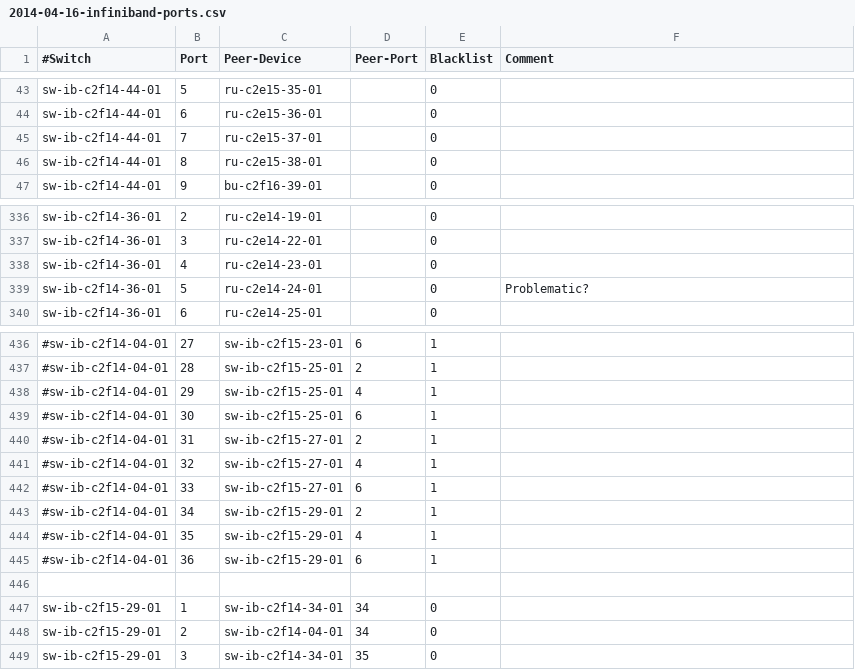
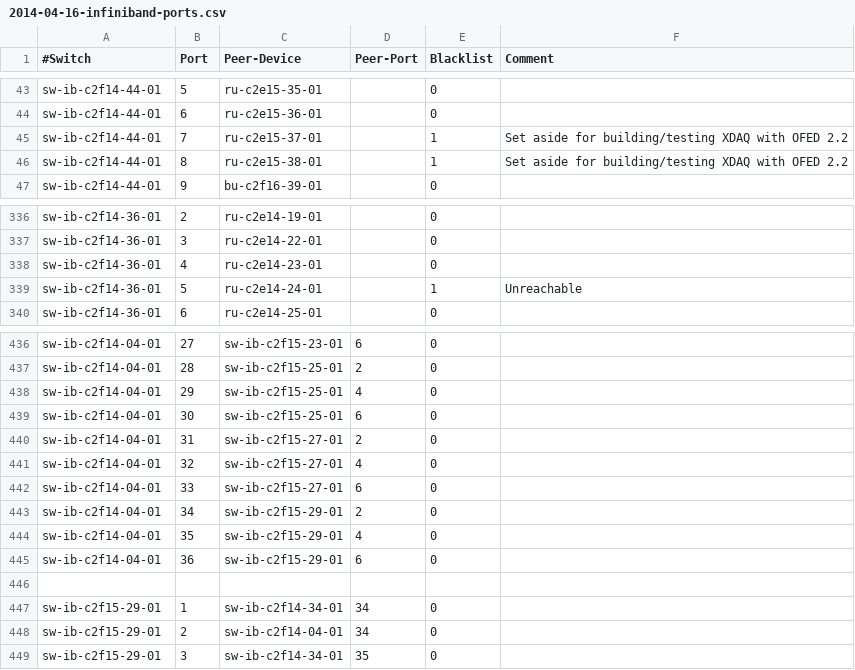
Before and after one commit to stiegerb/daq2val, a CSV file: daq2Control/2014-04-16-infiniband-ports.csv, drawn as a sheet; only a part is shown, gaps mark what is left out; the diff covers the shown part only; the diff names each change by its address in the sheet, - before the commit and + after, or states it on an @@ line.

Commit message:
Updated blacklist

```diff
--- a/daq2Control/2014-04-16-infiniband-ports.csv
+++ b/daq2Control/2014-04-16-infiniband-ports.csv
-E45:E46 (Blacklist): 0
+E45:E46 (Blacklist): 1
-F45:F46 (Comment): (empty)
+F45:F46 (Comment): Set aside for building/testing XDAQ with OFED 2.2
-E339 (Blacklist): 0
+E339 (Blacklist): 1
-F339 (Comment): Problematic?
+F339 (Comment): Unreachable
-A436:A445 (#Switch): #sw-ib-c2f14-04-01
+A436:A445 (#Switch): sw-ib-c2f14-04-01
-E436:E445 (Blacklist): 1
+E436:E445 (Blacklist): 0
```
Also changed, not shown: 55 edited cells elsewhere in this file.
